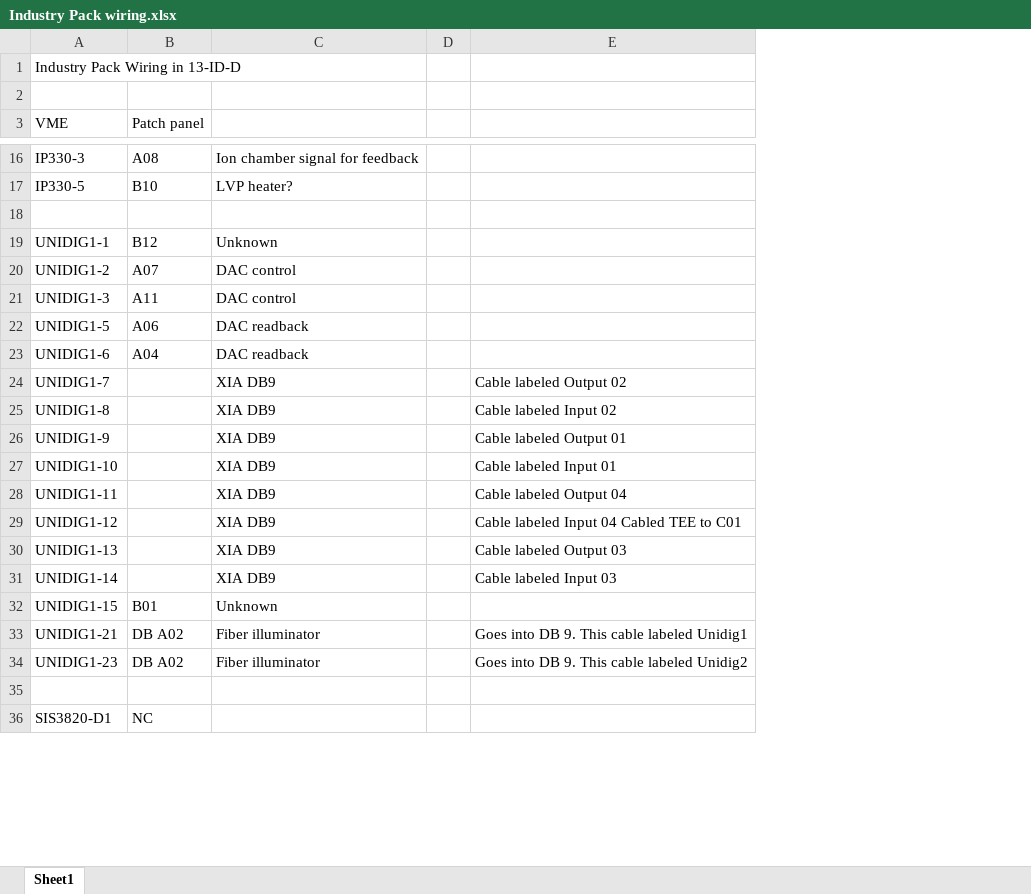
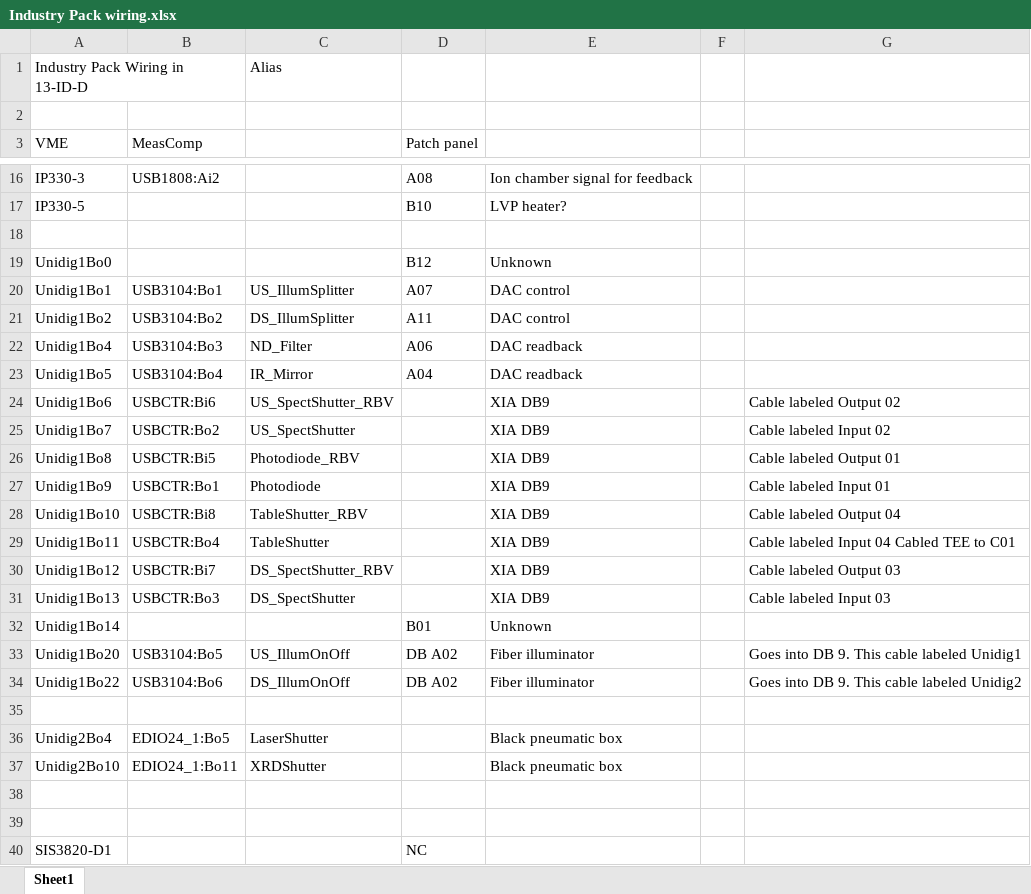
Before and after one commit to CARS-UChicago/GSECARS-EPICS, an Excel workbook: iocBoot/ioc13idd_linux/Industry Pack wiring.xlsx, sheet Sheet1, drawn as a sheet; only a part is shown, gaps mark what is left out; values as stored, in another font and other column widths than the file's, no borders; the diff covers the shown part only; the diff names each change by its address in the sheet, - before the commit and + after, or states it on an @@ line.

Commit message:
Update

```diff
--- a/iocBoot/ioc13idd_linux/Industry Pack wiring.xlsx (sheet Sheet1)
+++ b/iocBoot/ioc13idd_linux/Industry Pack wiring.xlsx (sheet Sheet1)
+column B (MeasComp), rows 16-34: USB1808:Ai2 |  |  |  | USB3104:Bo1 | USB3104:Bo2 | USB3104:Bo3 | USB3104:Bo4 | USBCTR:Bi6 | USBCTR:Bo2 | USBCTR:Bi5 | USBCTR:Bo1 | USBCTR:Bi8 | USBCTR:Bo4 | USBCTR:Bi7 | USBCTR:Bo3 |  | USB3104:Bo5 | USB3104:Bo6
+column C, row 1: Alias; rows 20-34: US_IllumSplitter | DS_IllumSplitter | ND_Filter | IR_Mirror | US_SpectShutter_RBV | US_SpectShutter | Photodiode_RBV | Photodiode | TableShutter_RBV | TableShutter | DS_SpectShutter_RBV | DS_SpectShutter |  | US_IllumOnOff | DS_IllumOnOff
-A19 (VME): UNIDIG1-1
+A19 (VME): Unidig1Bo0
-A20 (VME): UNIDIG1-2
+A20 (VME): Unidig1Bo1
-A21 (VME): UNIDIG1-3
+A21 (VME): Unidig1Bo2
-A22 (VME): UNIDIG1-5
+A22 (VME): Unidig1Bo4
-A23 (VME): UNIDIG1-6
+A23 (VME): Unidig1Bo5
-A24 (VME): UNIDIG1-7
+A24 (VME): Unidig1Bo6
-A25 (VME): UNIDIG1-8
+A25 (VME): Unidig1Bo7
-A26 (VME): UNIDIG1-9
+A26 (VME): Unidig1Bo8
-A27 (VME): UNIDIG1-10
+A27 (VME): Unidig1Bo9
-A28 (VME): UNIDIG1-11
+A28 (VME): Unidig1Bo10
-A29 (VME): UNIDIG1-12
+A29 (VME): Unidig1Bo11
-A30 (VME): UNIDIG1-13
+A30 (VME): Unidig1Bo12
-A31 (VME): UNIDIG1-14
+A31 (VME): Unidig1Bo13
-A32 (VME): UNIDIG1-15
+A32 (VME): Unidig1Bo14
-A33 (VME): UNIDIG1-21
+A33 (VME): Unidig1Bo20
-A34 (VME): UNIDIG1-23
+A34 (VME): Unidig1Bo22
+row 35: (empty)
+row 36: Unidig2Bo4 | EDIO24_1:Bo5 | LaserShutter |  | Black pneumatic box
+row 37: Unidig2Bo10 | EDIO24_1:Bo11 | XRDShutter |  | Black pneumatic box
+row 38: (empty)
```
Also changed, not shown: 9 edited cells elsewhere in this sheet.
